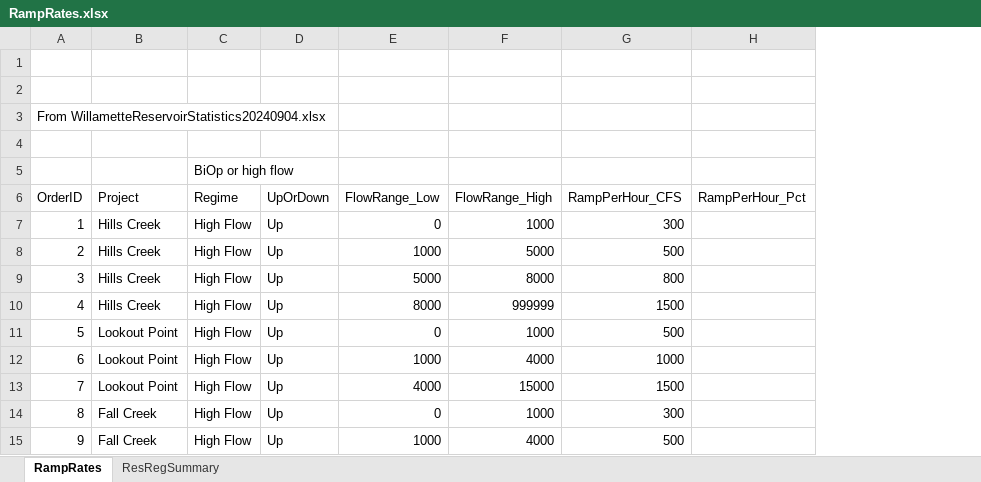
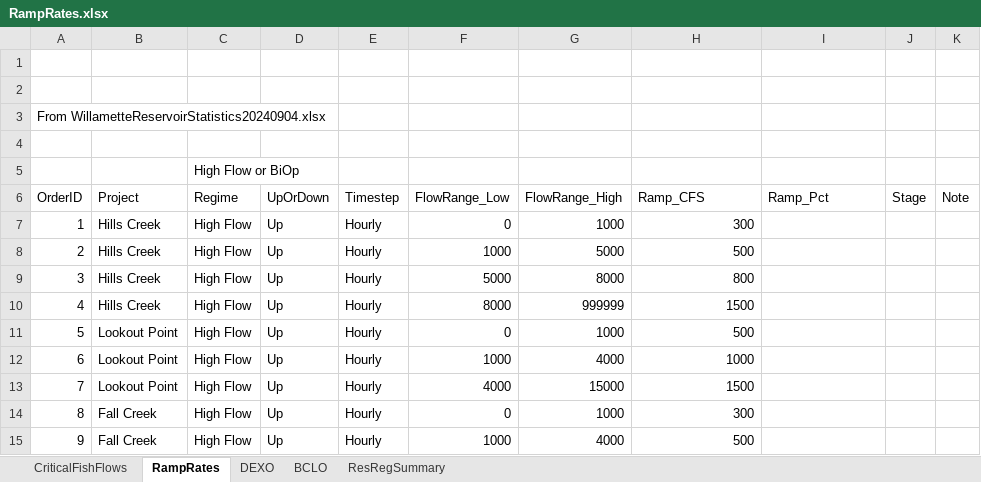
Before and after one commit to JoeShmoJo/Willamette_FIRO, an Excel workbook: data/common_data/RampRates.xlsx, sheet RampRates, drawn as a sheet; only a part is shown; values as stored, in another font and other column widths than the file's, no borders; addresses are those after the commit; the diff covers the shown part only; the diff names each change by its address in the sheet, - before the commit and + after, or states it on an @@ line.

Commit message:
working on bringing the ramp rate and lag time work in here as well as delayed drawdown (component J) screening

```diff
--- a/data/common_data/RampRates.xlsx (sheet RampRates)
+++ b/data/common_data/RampRates.xlsx (sheet RampRates)
+sheet tab: CriticalFishFlows
+sheet tab: DEXO
+sheet tab: BCLO
+column E (Timestep), rows 7-15: all Hourly
+column J (Stage), empty
+column K (Note), empty
-C5 (Regime): BiOp or high flow
+C5 (Regime): High Flow or BiOp
-H6: RampPerHour_CFS
+H6: Ramp_CFS
-I6: RampPerHour_Pct
+I6: Ramp_Pct
```
Also changed, not shown: 43 added rows elsewhere in this sheet, 5 other files.
